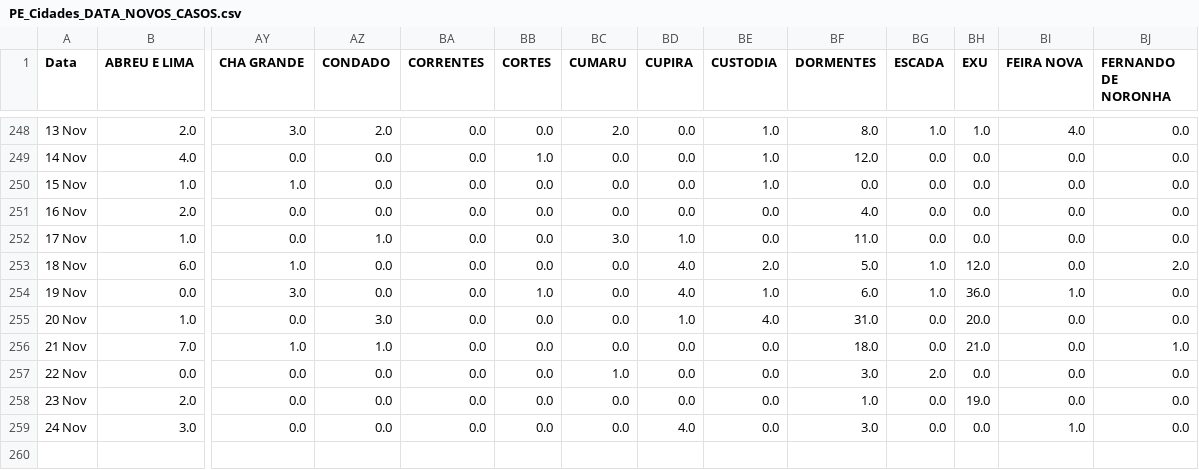
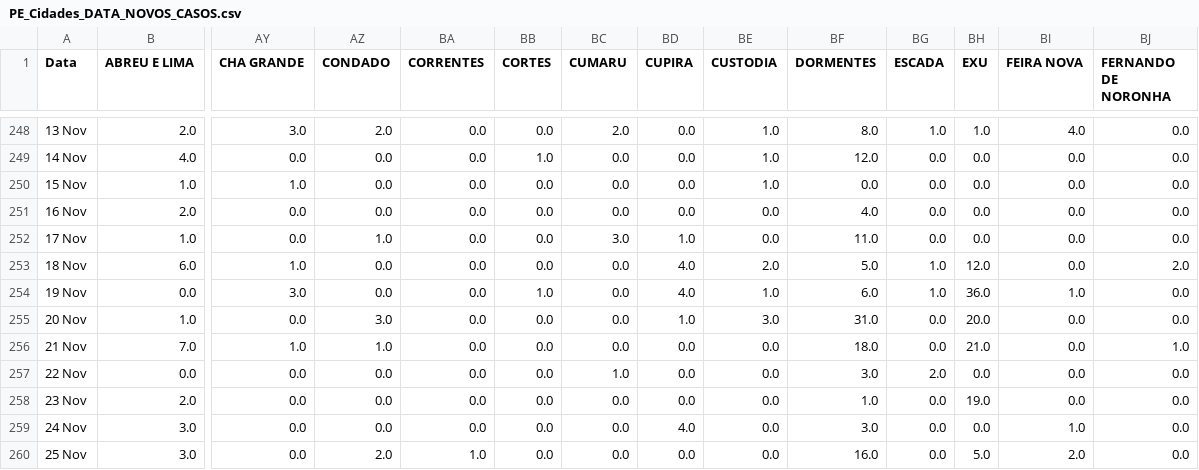
Before and after one commit to JTeodomiro/covid19PE, a CSV file: Novos_Casos/PE_Cidades_DATA_NOVOS_CASOS.csv, drawn as a sheet; only a part is shown, gaps mark what is left out; rows hold the shown columns only; the diff names each change by its address in the sheet, - before the commit and + after, or states it on an @@ line.

```diff
--- a/Novos_Casos/PE_Cidades_DATA_NOVOS_CASOS.csv
+++ b/Novos_Casos/PE_Cidades_DATA_NOVOS_CASOS.csv
-BE255 (CUSTODIA): 4.0
+BE255 (CUSTODIA): 3.0
+row 260: 25 Nov | 3.0 | 0.0 | 2.0 | 1.0 | 0.0 | 0.0 | 0.0 | 0.0 | 16.0 | 0.0 | 5.0 | 2.0 | 0.0
```
Also changed, not shown: Novos_Casos/Obitos_PE_Cidades_NOVOS_CASOS.csv, Novos_Casos/PE_Cidades_DATA_Leve_NOVOS_CASOS.csv, 1 other file.
